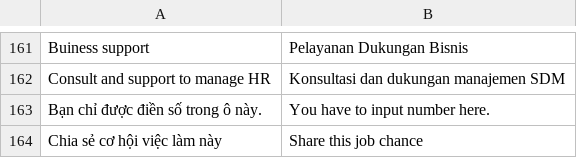
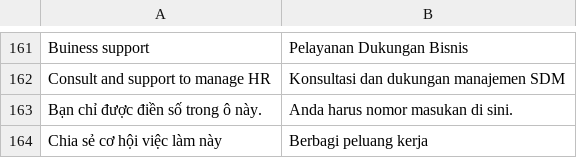
Before and after one commit to enjoy2000/iconicid, a CSV file: app/locale/id_ID/Iconic_Job.csv, drawn as a sheet; only a part is shown, gaps mark what is left out.

Commit message:
use google to translate 2 phases

```diff
--- a/app/locale/id_ID/Iconic_Job.csv
+++ b/app/locale/id_ID/Iconic_Job.csv
@@ -162,3 +162,3 @@
 "Consult and support to manage HR","Konsultasi dan dukungan manajemen SDM"
-"Bạn chỉ được điền số trong ô này.","You have to input number here."
-"Chia sẻ cơ hội việc làm này","Share this job chance"
+"Bạn chỉ được điền số trong ô này.","Anda harus nomor masukan di sini."
+"Chia sẻ cơ hội việc làm này","Berbagi peluang kerja"
```
